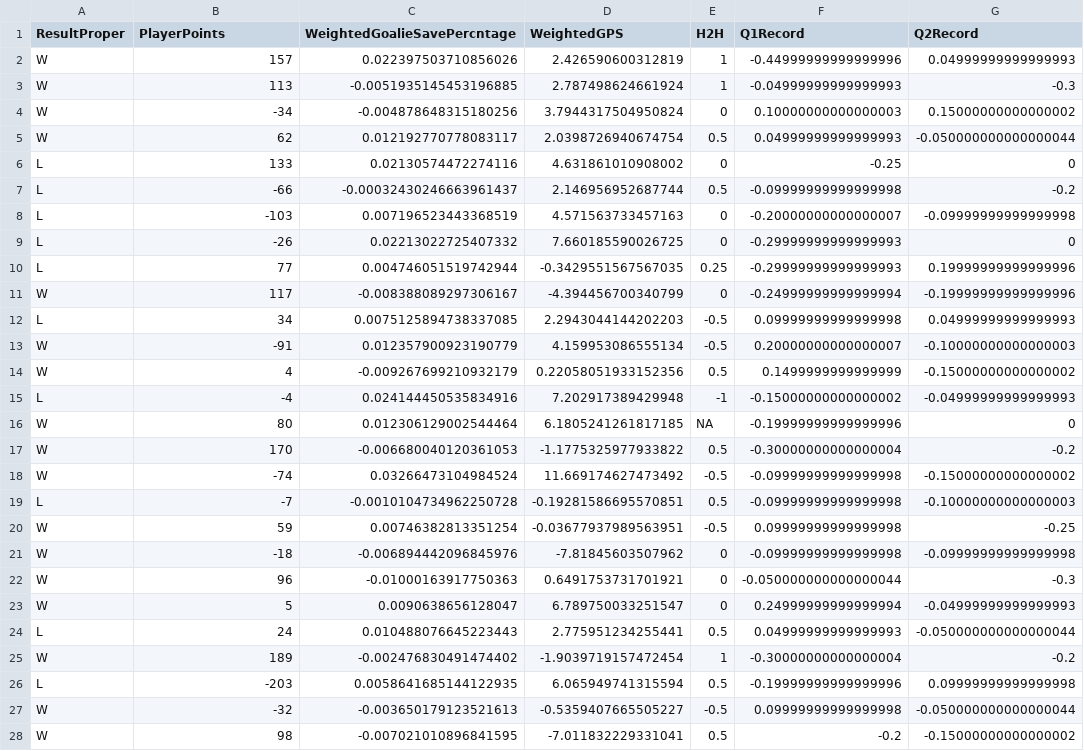
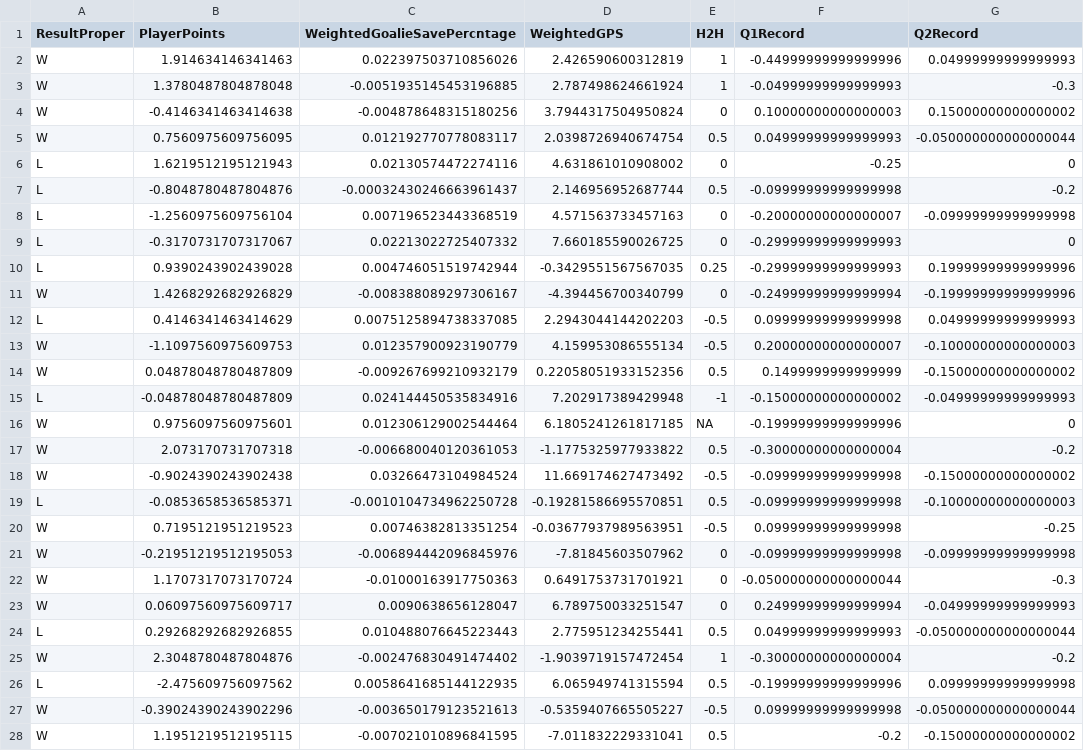
Before and after one commit to braydentang1/NHLPlayoffs, a CSV file: Required Data Sets/HockeyReference2.csv, drawn as a sheet; only a part is shown; the diff covers the shown part only; the diff names each change by its address in the sheet, - before the commit and + after, or states it on an @@ line.

```diff
--- a/Required Data Sets/HockeyReference2.csv
+++ b/Required Data Sets/HockeyReference2.csv
-B2 (PlayerPoints): 157
+B2 (PlayerPoints): 1.914634146341463
-B3 (PlayerPoints): 113
+B3 (PlayerPoints): 1.3780487804878048
-B4 (PlayerPoints): -34
+B4 (PlayerPoints): -0.4146341463414638
-B5 (PlayerPoints): 62
+B5 (PlayerPoints): 0.7560975609756095
-B6 (PlayerPoints): 133
+B6 (PlayerPoints): 1.6219512195121943
-B7 (PlayerPoints): -66
+B7 (PlayerPoints): -0.8048780487804876
-B8 (PlayerPoints): -103
+B8 (PlayerPoints): -1.2560975609756104
-B9 (PlayerPoints): -26
+B9 (PlayerPoints): -0.3170731707317067
-B10 (PlayerPoints): 77
+B10 (PlayerPoints): 0.9390243902439028
-B11 (PlayerPoints): 117
+B11 (PlayerPoints): 1.4268292682926829
-B12 (PlayerPoints): 34
+B12 (PlayerPoints): 0.4146341463414629
-B13 (PlayerPoints): -91
+B13 (PlayerPoints): -1.1097560975609753
-B14 (PlayerPoints): 4
+B14 (PlayerPoints): 0.04878048780487809
-B15 (PlayerPoints): -4
+B15 (PlayerPoints): -0.04878048780487809
-B16 (PlayerPoints): 80
+B16 (PlayerPoints): 0.9756097560975601
-B17 (PlayerPoints): 170
+B17 (PlayerPoints): 2.073170731707318
-B18 (PlayerPoints): -74
+B18 (PlayerPoints): -0.9024390243902438
-B19 (PlayerPoints): -7
+B19 (PlayerPoints): -0.0853658536585371
-B20 (PlayerPoints): 59
+B20 (PlayerPoints): 0.7195121951219523
-B21 (PlayerPoints): -18
+B21 (PlayerPoints): -0.21951219512195053
-B22 (PlayerPoints): 96
+B22 (PlayerPoints): 1.1707317073170724
-B23 (PlayerPoints): 5
+B23 (PlayerPoints): 0.06097560975609717
-B24 (PlayerPoints): 24
+B24 (PlayerPoints): 0.29268292682926855
-B25 (PlayerPoints): 189
+B25 (PlayerPoints): 2.3048780487804876
-B26 (PlayerPoints): -203
+B26 (PlayerPoints): -2.475609756097562
-B27 (PlayerPoints): -32
+B27 (PlayerPoints): -0.39024390243902296
-B28 (PlayerPoints): 98
+B28 (PlayerPoints): 1.1951219512195115
```
Also changed, not shown: 168 edited cells elsewhere in this file, Required Data Sets/CorsicaAllTeamStats.csv, Required Data Sets/SCFScores.csv, 13 other files.
